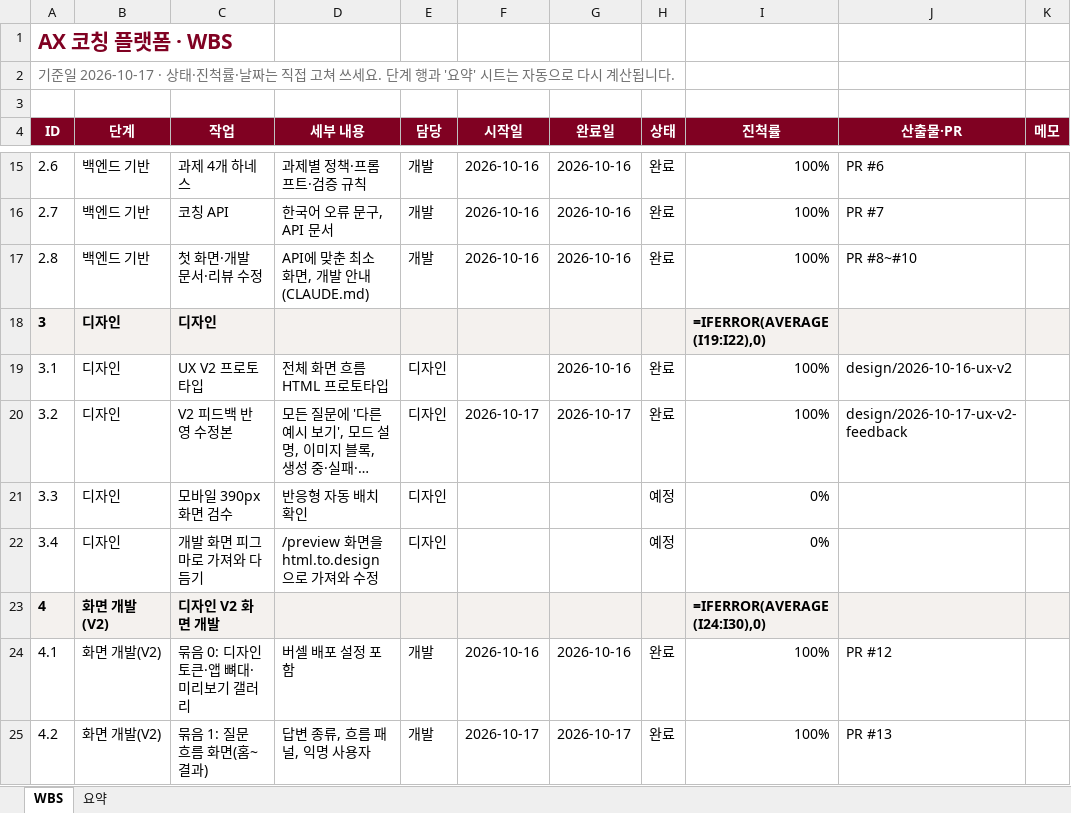
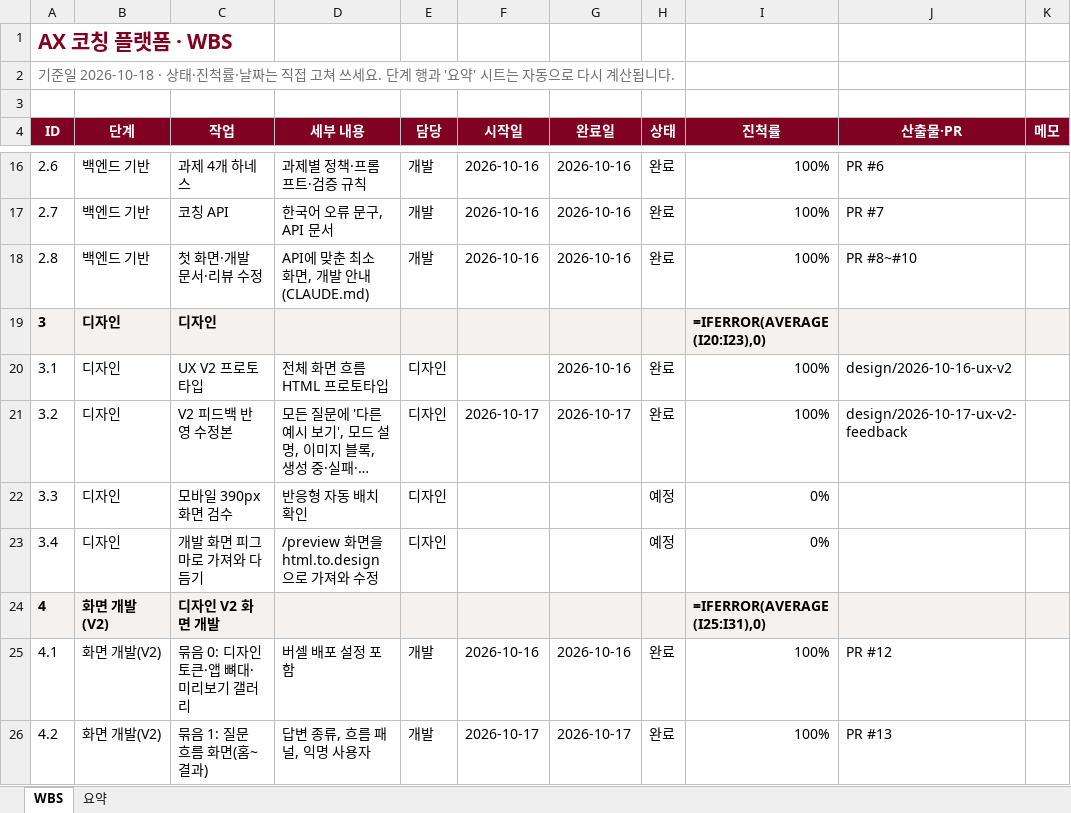
Before and after one commit to kimcheolhui9846/ax_platform_5, an Excel workbook: docs/WBS.xlsx, sheet WBS, drawn as a sheet; only a part is shown, gaps mark what is left out; long unchanged cells end in …; values as stored, in another font and other column widths than the file's, no borders; formulas without a stored value are shown as written; conditional formats not drawn; addresses are those after the commit; the diff covers the shown part only; the diff names each change by its address in the sheet, - before the commit and + after, or states it on an @@ line.

```diff
--- a/docs/WBS.xlsx (sheet WBS)
+++ b/docs/WBS.xlsx (sheet WBS)
@@ column A (ID) renumbered in row 2 @@
-I19 (진척률): =IFERROR(AVERAGE(I19:I22),0)
+I19 (진척률): =IFERROR(AVERAGE(I20:I23),0)
-I24 (진척률): =IFERROR(AVERAGE(I24:I30),0)
+I24 (진척률): =IFERROR(AVERAGE(I25:I31),0)
```
Also changed, not shown: 1 added row and 5 edited cells elsewhere in this sheet, sheet 요약, 2 other files.
